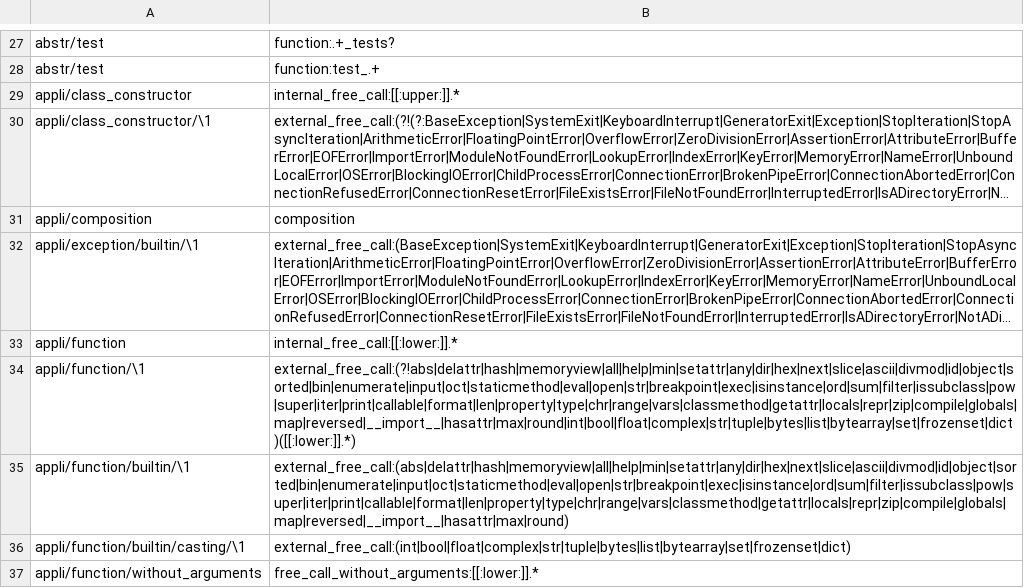
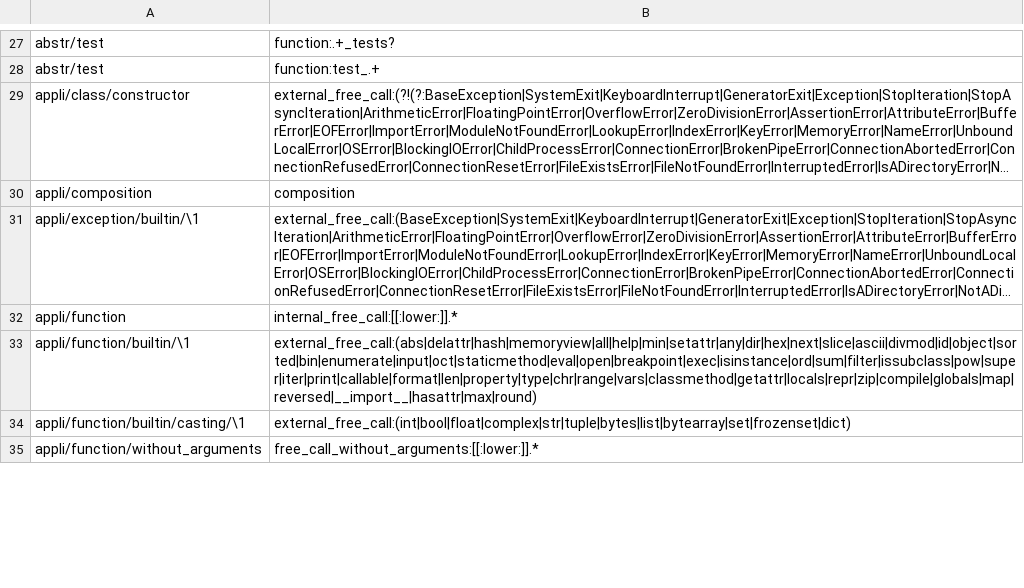
Before and after one commit to laowantong/paroxython, a TSV file: paroxython/resources/taxonomy.tsv, drawn as a sheet; only a part is shown, gaps mark what is left out; long unchanged cells end in …; removed rows and columns are numbered as before the commit, all else as after; the diff covers the shown part only; the diff names each change by its address in the sheet, - before the commit and + after, or states it on an @@ line.

Commit message:
make various changes around taxonomy.tsv

```diff
--- a/paroxython/resources/taxonomy.tsv
+++ b/paroxython/resources/taxonomy.tsv
-row 29: appli/class_constructor | internal_free_call:[[:upper:]].*
-A29: appli/class_constructor/\1
+A29: appli/class/constructor
-row 34: appli/function/\1 | external_free_call:(?!abs|delattr|hash|memoryview|all|help|min|setattr|any|dir|hex|next|slice|ascii|divmod|id|object|sorted|bin|enumerate|input|oct|staticmethod|eval|open|str|breakpoint|exec|isinstance|ord|sum|filter|issubclass|pow|super|iter|print|callable|format|len|property|type|chr|range|vars|classmethod|getattr|locals|repr|zip|compile|globals|map|reversed|__import__|hasattr|max|round|int|bool|float|complex|str|tuple|bytes|list|bytearray|set|frozenset|dict)([[:lower:]].*)
-B33: external_free_call:(abs|delattr|hash|memoryview|all|help|min|setattr|any|dir|hex|next|slice|ascii|divmod|id|object|sorted|bin|enumerate|input|oct|staticmethod|eval|open|str|breakpoint|exec|isinstance|ord|sum|filter|issubclass|pow|super|iter|print|callable|format|len|property|type|chr|range|vars|classmethod|getattr|locals|repr|zip|compile|globals|map|reversed|__import__|hasattr|max|round)
+B33: external_free_call:(abs|delattr|hash|memoryview|all|help|min|setattr|any|dir|hex|next|slice|ascii|divmod|id|object|sorted|bin|enumerate|input|oct|staticmethod|eval|open|breakpoint|exec|isinstance|ord|sum|filter|issubclass|pow|super|iter|print|callable|format|len|property|type|chr|range|vars|classmethod|getattr|locals|repr|zip|compile|globals|map|reversed|__import__|hasattr|max|round)
```
Also changed, not shown: 7 added rows, 1 removed row and 17 edited cells elsewhere in this file, examples/mini/taxonomy.tsv, 12 other files.
